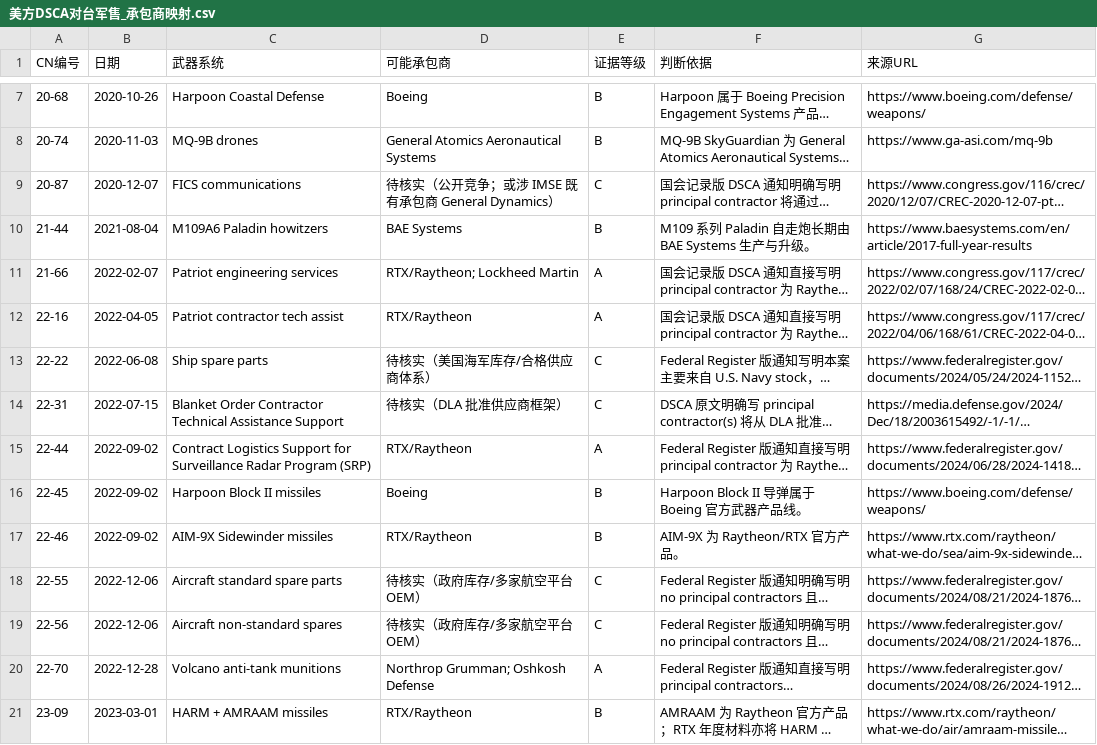
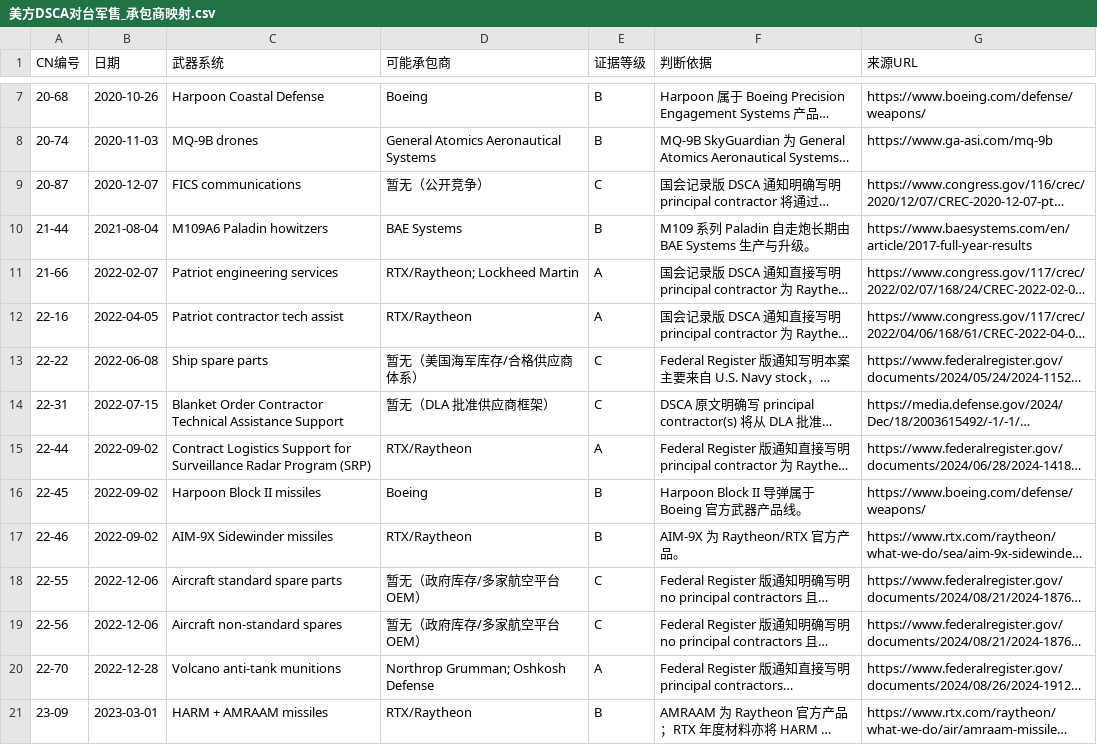
Before and after one commit to gingercandoit/track_geopolitics, a CSV file: docs/research/china-counter-sanctions/data/US/美方DSCA对台军售_承包商映射.csv, drawn as a sheet; only a part is shown, gaps mark what is left out; long unchanged cells end in …; the diff covers the shown part only; the diff names each change by its address in the sheet, - before the commit and + after, or states it on an @@ line.

```diff
--- a/docs/research/china-counter-sanctions/data/US/美方DSCA对台军售_承包商映射.csv
+++ b/docs/research/china-counter-sanctions/data/US/美方DSCA对台军售_承包商映射.csv
-D9 (可能承包商): 待核实（公开竞争；或涉 IMSE 既有承包商 General Dynamics）
+D9 (可能承包商): 暂无（公开竞争）
-D13 (可能承包商): 待核实（美国海军库存/合格供应商体系）
+D13 (可能承包商): 暂无（美国海军库存/合格供应商体系）
-D14 (可能承包商): 待核实（DLA 批准供应商框架）
+D14 (可能承包商): 暂无（DLA 批准供应商框架）
-D18:D19 (可能承包商): 待核实（政府库存/多家航空平台 OEM）
+D18:D19 (可能承包商): 暂无（政府库存/多家航空平台 OEM）
```
Also changed, not shown: 8 edited cells elsewhere in this file, docs/research/china-counter-sanctions/data/US/美方DSCA对台军售_中方反制配对模板.csv, 1 other file.
